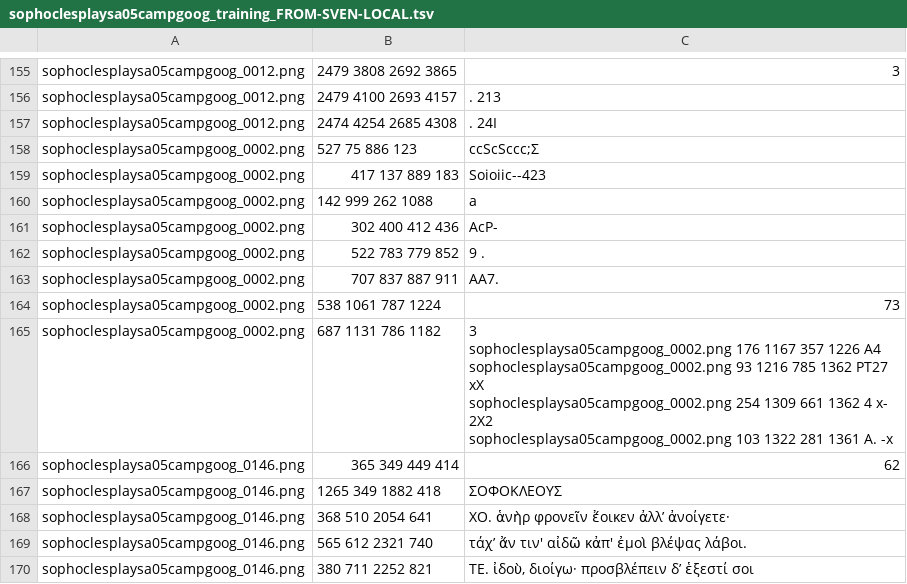
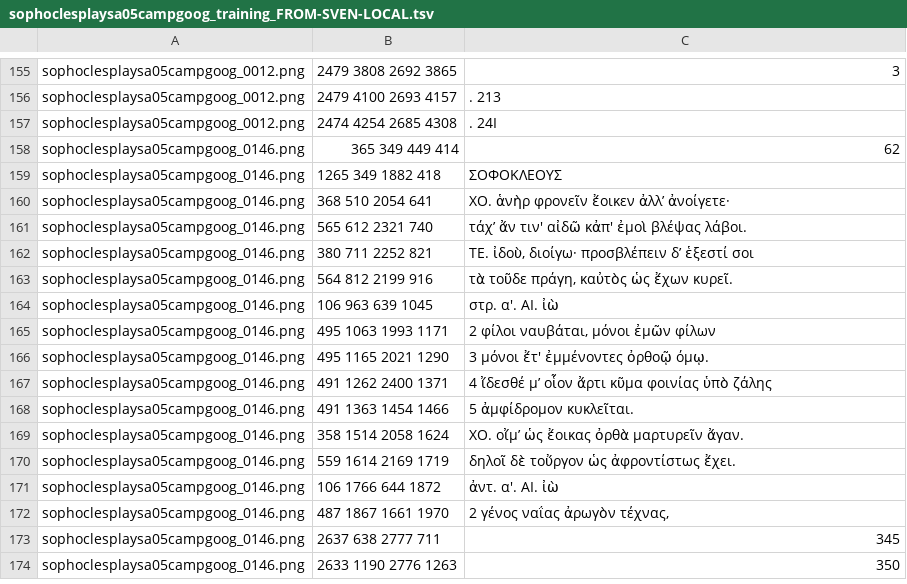
Before and after one commit to AjaxMultiCommentary/GT-commentaries-OCR, a TSV file: sophoclesplaysa05campgoog/sophoclesplaysa05campgoog_training_FROM-SVEN-LOCAL.tsv, drawn as a sheet; only a part is shown, gaps mark what is left out; the shorter side is filled out with more unchanged rows; ↵ is a line break in a cell; the diff names each change by its address in the sheet, - before the commit and + after, or states it on an @@ line.

Commit message:
removed page 0002 as not part of evaluation or training set

```diff
--- a/sophoclesplaysa05campgoog/sophoclesplaysa05campgoog_training_FROM-SVEN-LOCAL.tsv
+++ b/sophoclesplaysa05campgoog/sophoclesplaysa05campgoog_training_FROM-SVEN-LOCAL.tsv
-row 158: sophoclesplaysa05campgoog_0002.png | 527 75 886 123 | ccScSccc;Σ
-row 159: sophoclesplaysa05campgoog_0002.png | 417 137 889 183 | Soioiic--423
-row 160: sophoclesplaysa05campgoog_0002.png | 142 999 262 1088 | a
-row 161: sophoclesplaysa05campgoog_0002.png | 302 400 412 436 | AcP-
-row 162: sophoclesplaysa05campgoog_0002.png | 522 783 779 852 | 9 .
-row 163: sophoclesplaysa05campgoog_0002.png | 707 837 887 911 | AA7.
-row 164: sophoclesplaysa05campgoog_0002.png | 538 1061 787 1224 | 73
-row 165: sophoclesplaysa05campgoog_0002.png | 687 1131 786 1182 | 3 ↵ sophoclesplaysa05campgoog_0002.png 176 1167 357 1226 Α4 ↵ sophoclesplaysa05campgoog_0002.png 93 1216 785 1362 PT27 xX ↵ sophoclesplaysa05campgoog_0002.png 254 1309 661 1362 4 x- 2X2 ↵ sophoclesplaysa05campgoog_0002.png 103 1322 281 1361 A. -x
```
